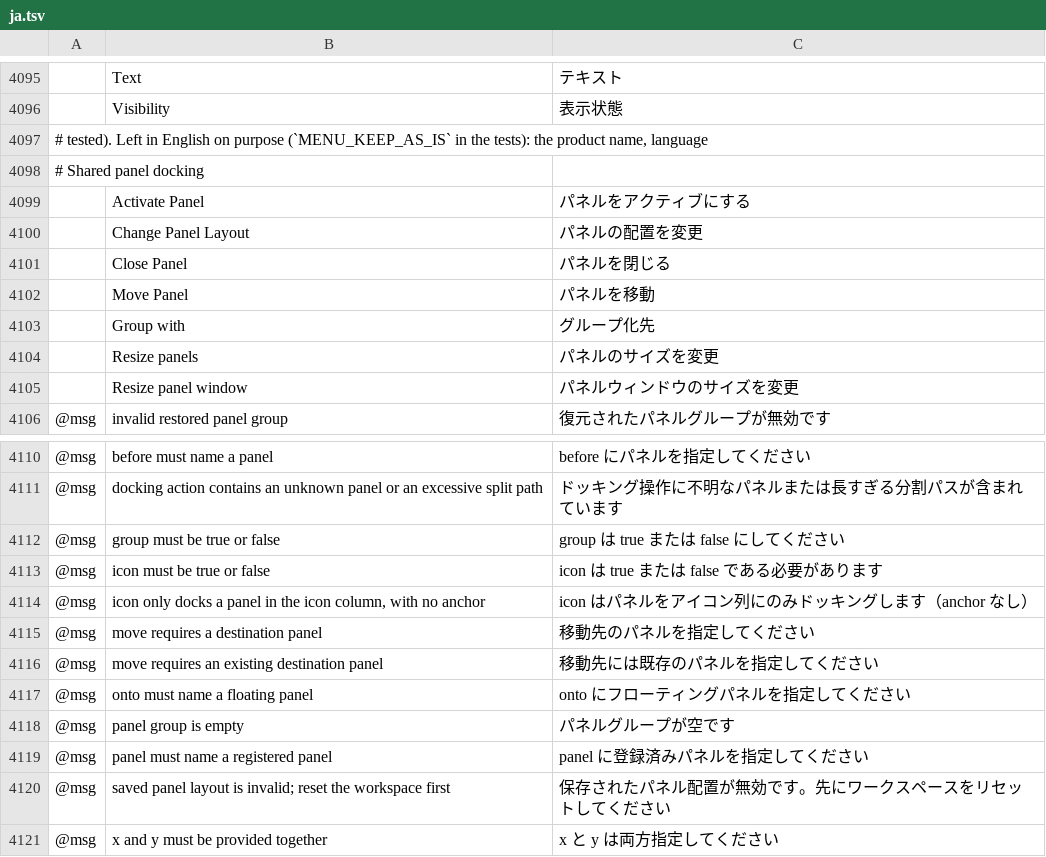
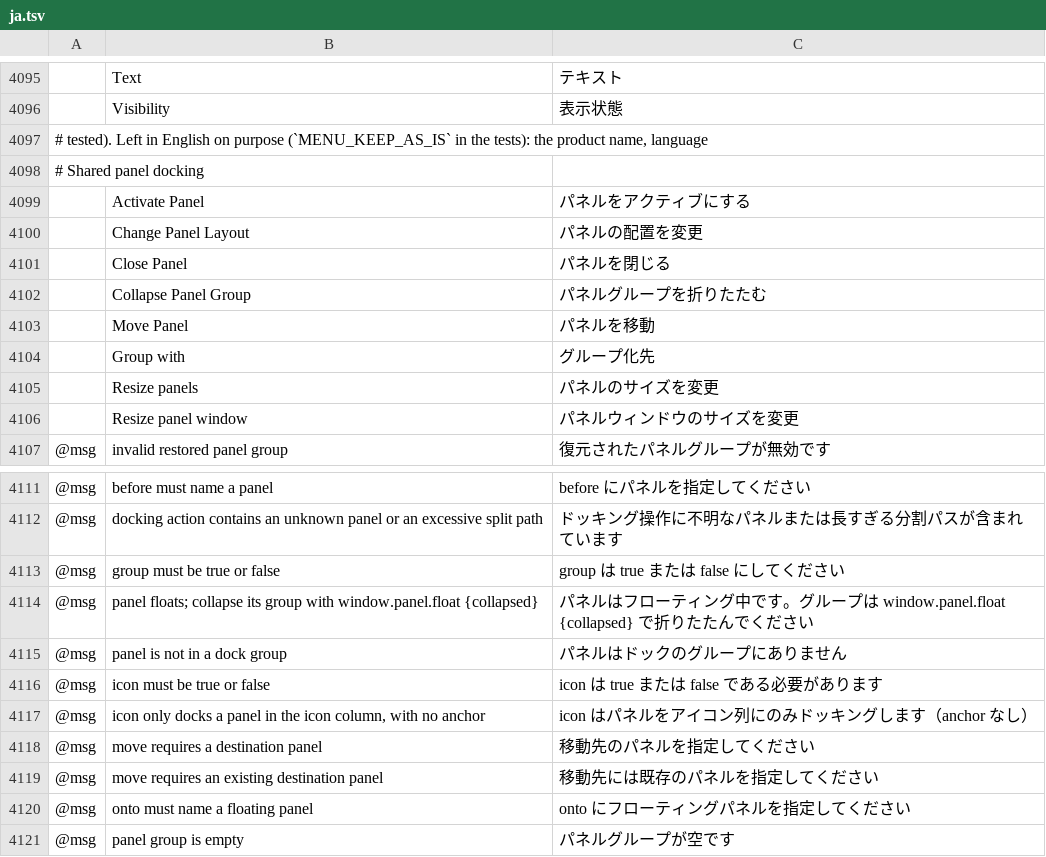
Before and after one commit to gorkematlyn/vectorcraft, a TSV file: crates/ui-egui/src/i18n/ja.tsv, drawn as a sheet; only a part is shown, gaps mark what is left out; the shorter side is filled out with more unchanged rows; the diff names each change by its address in the sheet, - before the commit and + after, or states it on an @@ line.

```diff
--- a/crates/ui-egui/src/i18n/ja.tsv
+++ b/crates/ui-egui/src/i18n/ja.tsv
+row 4102:  | Collapse Panel Group | パネルグループを折りたたむ
+row 4114: @msg | panel floats; collapse its group with window.panel.float {collapsed} | パネルはフローティング中です。グループは window.panel.float {collapsed} で折りたたんでください
+row 4115: @msg | panel is not in a dock group | パネルはドックのグループにありません
```
Also changed, not shown: crates/ui-egui/src/i18n/fr.tsv, crates/ui-egui/src/i18n/hu.tsv, 17 other files.
